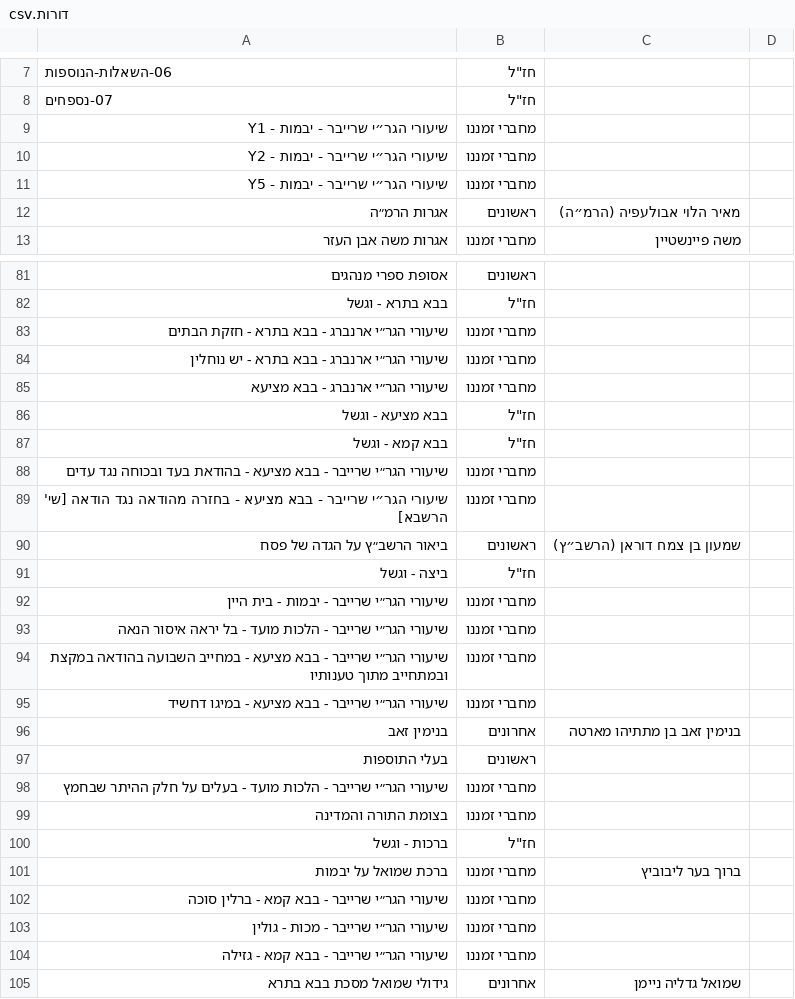
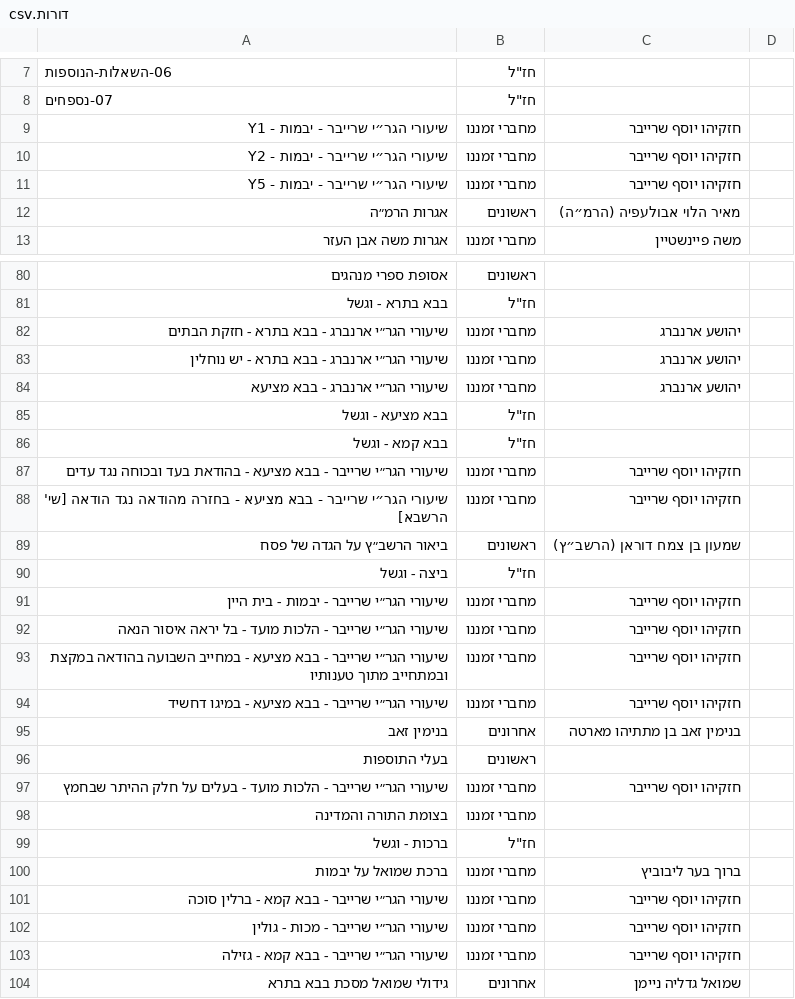
Before and after one commit to YairDaniel11/Otzarya-Unofficial-Books, a CSV file: ספרים/קבצי קישורים וסדר הדורות/דורות.csv, drawn as a sheet; only a part is shown, gaps mark what is left out; the diff covers the shown part only.

```diff
--- a/ספרים/קבצי קישורים וסדר הדורות/דורות.csv
+++ b/ספרים/קבצי קישורים וסדר הדורות/דורות.csv
@@ -8,5 +8,5 @@
 07-נספחים,"חז""ל",,
-שיעורי הגר״י שרייבר - יבמות - Y1,מחברי זמננו,,
-שיעורי הגר״י שרייבר - יבמות - Y2,מחברי זמננו,,
-שיעורי הגר״י שרייבר - יבמות - Y5,מחברי זמננו,,
+שיעורי הגר״י שרייבר - יבמות - Y1,מחברי זמננו,חזקיהו יוסף שרייבר,
+שיעורי הגר״י שרייבר - יבמות - Y2,מחברי זמננו,חזקיהו יוסף שרייבר,
+שיעורי הגר״י שרייבר - יבמות - Y5,מחברי זמננו,חזקיהו יוסף שרייבר,
 אגרות הרמ״ה,ראשונים,מאיר הלוי אבולעפיה (הרמ״ה),
@@ -82,18 +81,18 @@
 בבא בתרא - וגשל,"חז""ל",,
-שיעורי הגר״י ארנברג - בבא בתרא - חזקת הבתים,מחברי זמננו,,
-שיעורי הגר״י ארנברג - בבא בתרא - יש נוחלין,מחברי זמננו,,
-שיעורי הגר״י ארנברג - בבא מציעא,מחברי זמננו,,
+שיעורי הגר״י ארנברג - בבא בתרא - חזקת הבתים,מחברי זמננו,יהושע ארנברג,
+שיעורי הגר״י ארנברג - בבא בתרא - יש נוחלין,מחברי זמננו,יהושע ארנברג,
+שיעורי הגר״י ארנברג - בבא מציעא,מחברי זמננו,יהושע ארנברג,
 בבא מציעא - וגשל,"חז""ל",,
 בבא קמא - וגשל,"חז""ל",,
-שיעורי הגר״י שרייבר - בבא מציעא - בהודאת בעד ובכוחה נגד עדים,מחברי זמננו,,
-שיעורי הגר״י שרייבר - בבא מציעא - בחזרה מהודאה נגד הודאה [שי' הרשבא],מחברי זמננו,,
+שיעורי הגר״י שרייבר - בבא מציעא - בהודאת בעד ובכוחה נגד עדים,מחברי זמננו,חזקיהו יוסף שרייבר,
+שיעורי הגר״י שרייבר - בבא מציעא - בחזרה מהודאה נגד הודאה [שי' הרשבא],מחברי זמננו,חזקיהו יוסף שרייבר,
 ביאור הרשב״ץ על הגדה של פסח,ראשונים,שמעון בן צמח דוראן (הרשב״ץ),
 ביצה - וגשל,"חז""ל",,
-שיעורי הגר״י שרייבר - יבמות - בית היין,מחברי זמננו,,
-שיעורי הגר״י שרייבר - הלכות מועד - בל יראה איסור הנאה,מחברי זמננו,,
-שיעורי הגר״י שרייבר - בבא מציעא - במחייב השבועה בהודאה במקצת ובמתחייב מתוך טענותיו,מחברי זמננו,,
-שיעורי הגר״י שרייבר - בבא מציעא - במיגו דחשיד,מחברי זמננו,,
+שיעורי הגר״י שרייבר - יבמות - בית היין,מחברי זמננו,חזקיהו יוסף שרייבר,
+שיעורי הגר״י שרייבר - הלכות מועד - בל יראה איסור הנאה,מחברי זמננו,חזקיהו יוסף שרייבר,
+שיעורי הגר״י שרייבר - בבא מציעא - במחייב השבועה בהודאה במקצת ובמתחייב מתוך טענותיו,מחברי זמננו,חזקיהו יוסף שרייבר,
+שיעורי הגר״י שרייבר - בבא מציעא - במיגו דחשיד,מחברי זמננו,חזקיהו יוסף שרייבר,
 בנימין זאב,אחרונים,בנימין זאב בן מתתיהו מארטה,
 בעלי התוספות,ראשונים,,
-שיעורי הגר״י שרייבר - הלכות מועד - בעלים על חלק ההיתר שבחמץ,מחברי זמננו,,
+שיעורי הגר״י שרייבר - הלכות מועד - בעלים על חלק ההיתר שבחמץ,מחברי זמננו,חזקיהו יוסף שרייבר,
 בצומת התורה והמדינה,מחברי זמננו,,
@@ -101,5 +100,5 @@
 ברכת שמואל על יבמות,מחברי זמננו,ברוך בער ליבוביץ,
-שיעורי הגר״י שרייבר - בבא קמא - ברלין סוכה,מחברי זמננו,,
-שיעורי הגר״י שרייבר - מכות - גולין,מחברי זמננו,,
-שיעורי הגר״י שרייבר - בבא קמא - גזילה,מחברי זמננו,,
+שיעורי הגר״י שרייבר - בבא קמא - ברלין סוכה,מחברי זמננו,חזקיהו יוסף שרייבר,
+שיעורי הגר״י שרייבר - מכות - גולין,מחברי זמננו,חזקיהו יוסף שרייבר,
+שיעורי הגר״י שרייבר - בבא קמא - גזילה,מחברי זמננו,חזקיהו יוסף שרייבר,
 גידולי שמואל מסכת בבא בתרא,אחרונים,שמואל גדליה ניימן,
```
Also changed, not shown: 2 added rows, 8 removed rows and 110 edited cells elsewhere in this file, 31 other files.
